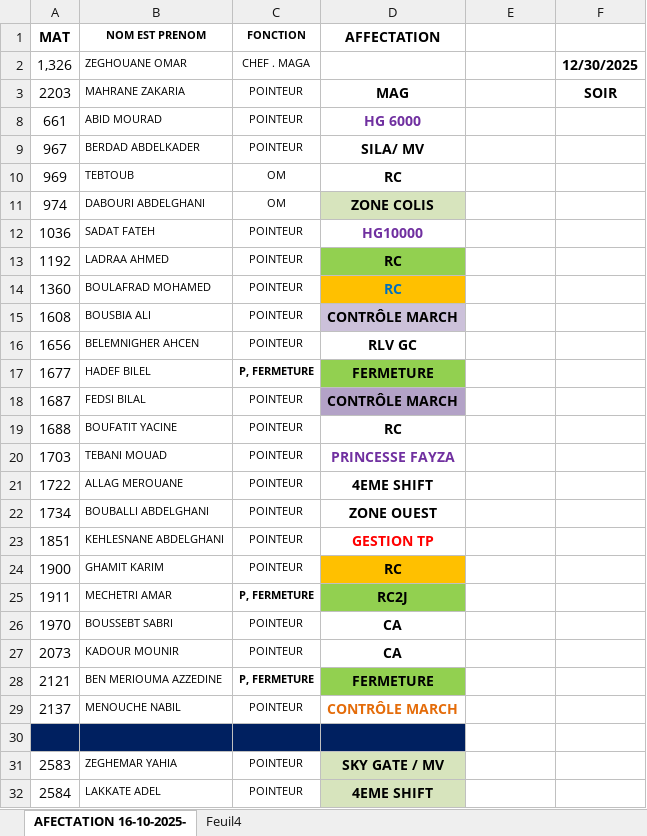
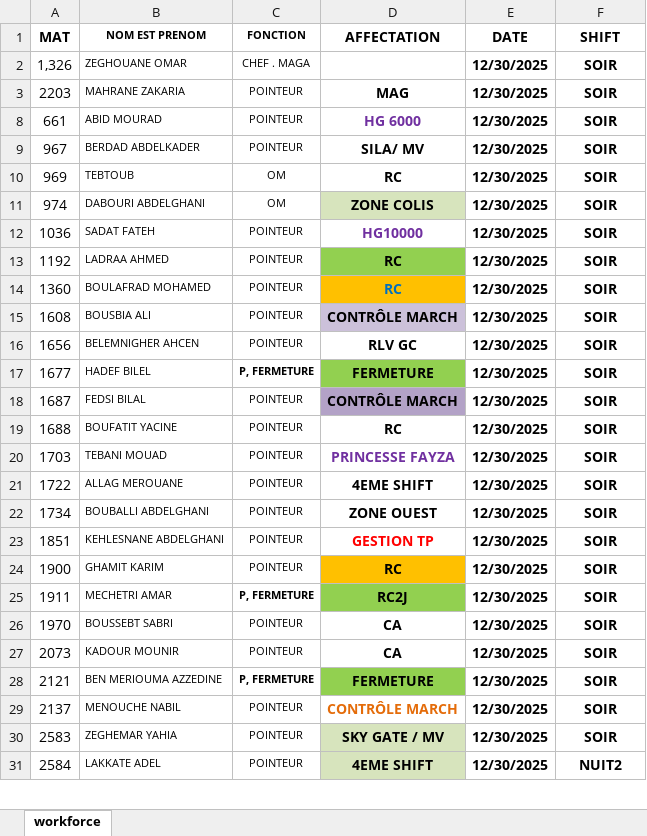
Before and after one commit to devmanro/epj_streamlit, an Excel workbook: data/workforce.xlsx, sheet workforce, drawn as a sheet; only a part is shown; values as stored, in another font and other column widths than the file's, no borders; removed rows and columns are numbered as before the commit, all else as after; the diff covers the shown part only; the diff names each change by its address in the sheet, - before the commit and + after, or states it on an @@ line.

Commit message:
workforce 3

```diff
--- a/data/workforce.xlsx (sheet workforce)
+++ b/data/workforce.xlsx (sheet workforce)
-sheet tab: AFECTATION 16-10-2025-
+sheet tab: workforce
-sheet tab: Feuil4
-E1: (empty)
+E1: DATE
-F1: (empty)
+F1: SHIFT
-E2:E3 (DATE): (empty)
+E2:E3 (DATE): 12/30/2025
-F2 (SHIFT): 12/30/2025
+F2 (SHIFT): SOIR
-E8:E29 (DATE): (empty)
+E8:E29 (DATE): 12/30/2025
-F8:F29 (SHIFT): (empty)
+F8:F29 (SHIFT): SOIR
-row 30: (empty)
-E30:E31 (DATE): (empty)
+E30:E31 (DATE): 12/30/2025
-F30 (SHIFT): (empty)
+F30 (SHIFT): SOIR
-F31 (SHIFT): (empty)
+F31 (SHIFT): NUIT2
```
Also changed, not shown: 28 edited cells elsewhere in this sheet, hidden cells.
